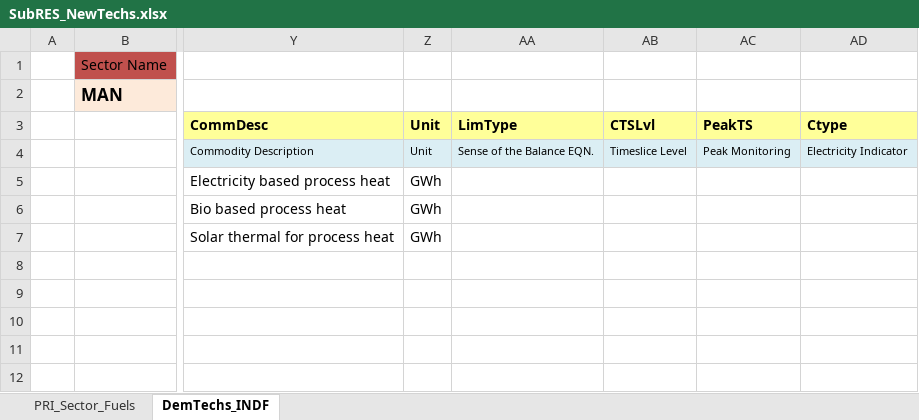
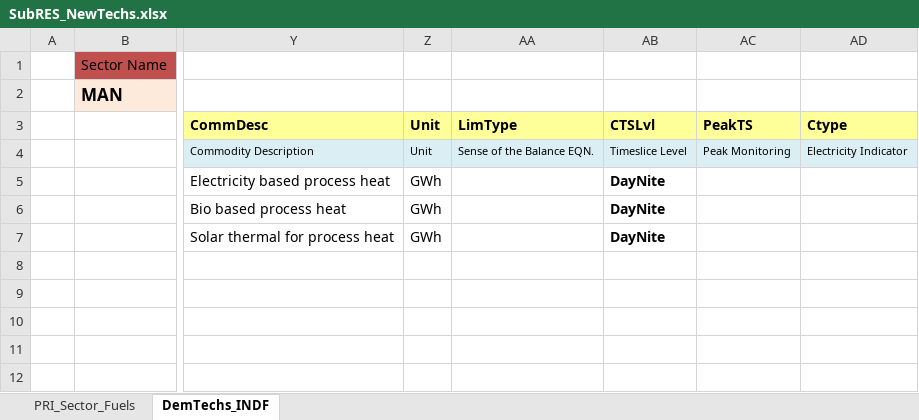
Before and after one commit to Tamenew/MANU2025, an Excel workbook: SubRES_TMPL/SubRES_NewTechs.xlsx, sheet DemTechs_INDF, drawn as a sheet; only a part is shown, gaps mark what is left out; values as stored, in another font and other column widths than the file's, no borders; charts and pictures not drawn; the diff names each change by its address in the sheet, - before the commit and + after, or states it on an @@ line.

```diff
--- a/SubRES_TMPL/SubRES_NewTechs.xlsx (sheet DemTechs_INDF)
+++ b/SubRES_TMPL/SubRES_NewTechs.xlsx (sheet DemTechs_INDF)
-AB5:AB7: (empty)
+AB5:AB7: DayNite
```
Also changed, not shown: sheet PRI_Sector_Fuels, VT_REG_PRI_V01.xlsx.
